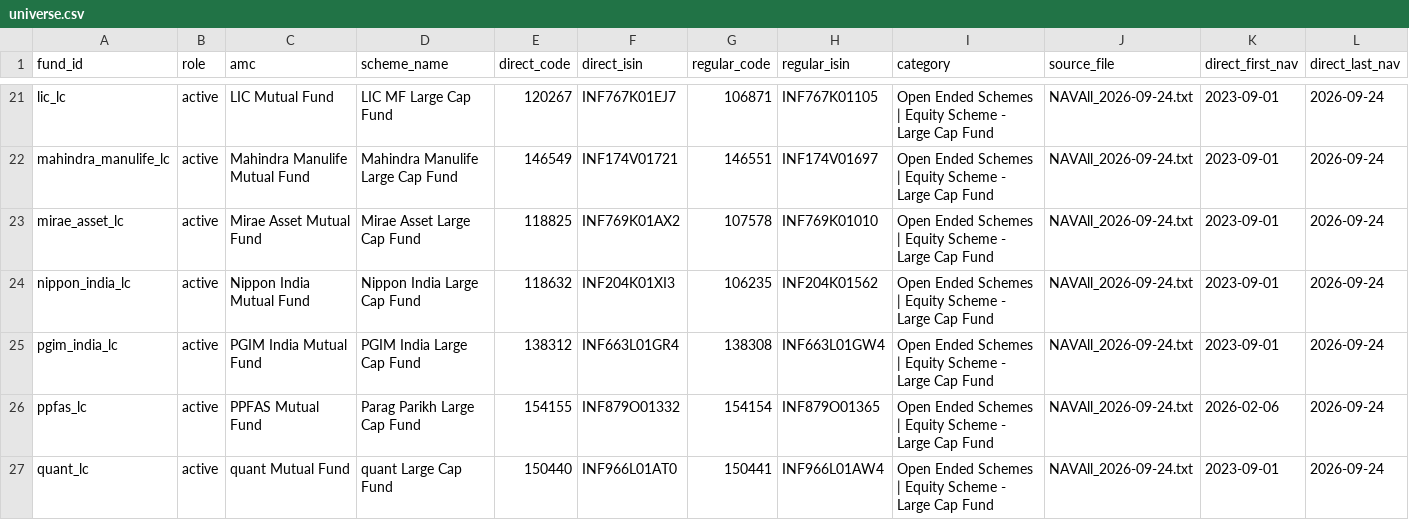
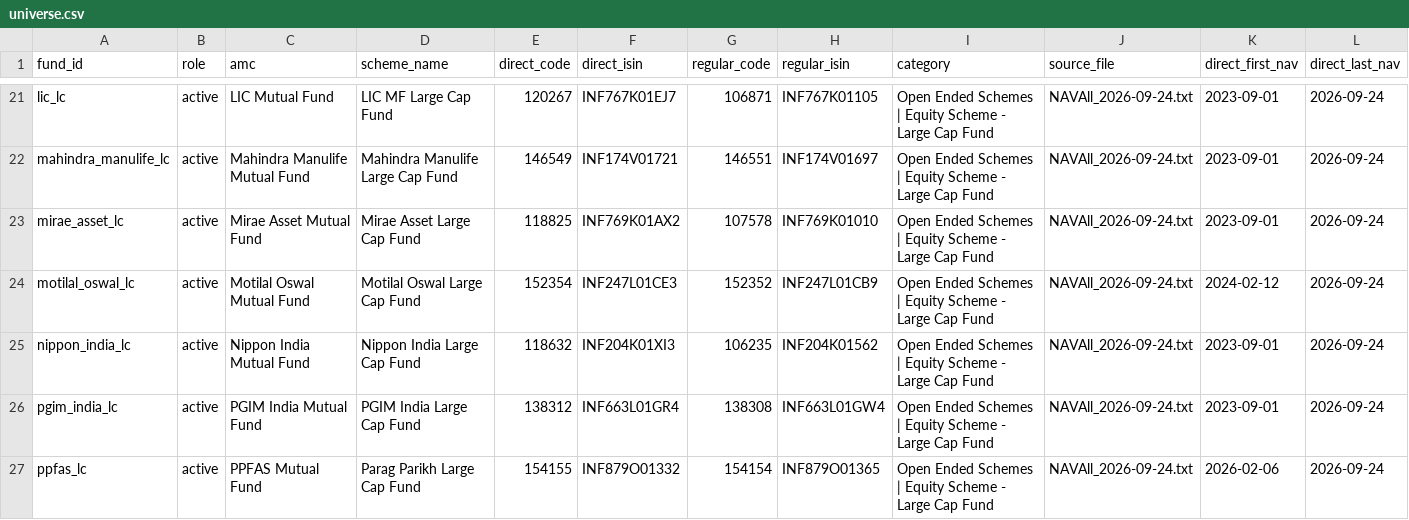
Before and after one commit to yashshelke2106/Funds, a CSV file: data/reference/universe.csv, drawn as a sheet; only a part is shown, gaps mark what is left out; the shorter side is filled out with more unchanged rows; rows hold the shown columns only; the diff names each change by its address in the sheet, - before the commit and + after, or states it on an @@ line.

```diff
--- a/data/reference/universe.csv
+++ b/data/reference/universe.csv
+row 24: motilal_oswal_lc | active | Motilal Oswal Mutual Fund | Motilal Oswal Large Cap Fund | 152354 | INF247L01CE3 | 152352 | INF247L01CB9 | Open Ended Schemes | Equity Scheme - Large Cap Fund | NAVAll_2026-09-24.txt | 2024-02-12 | 2026-09-24
```
Also changed, not shown: data/reference/download_checklist.csv, data/reference/scheme_events.csv, 2 other files.
